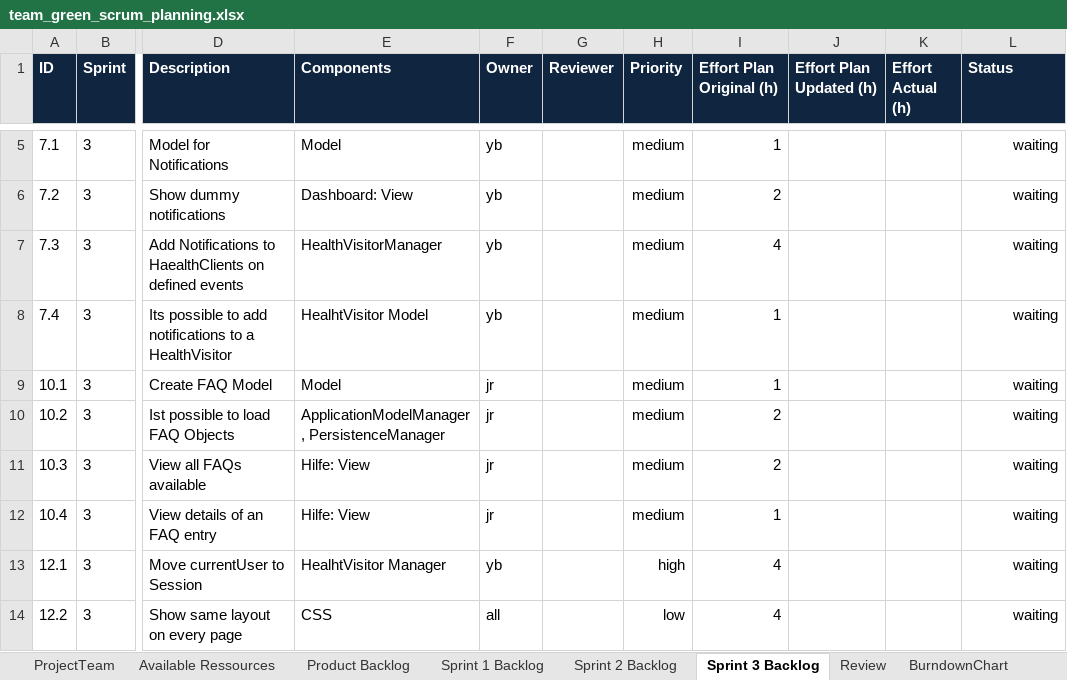
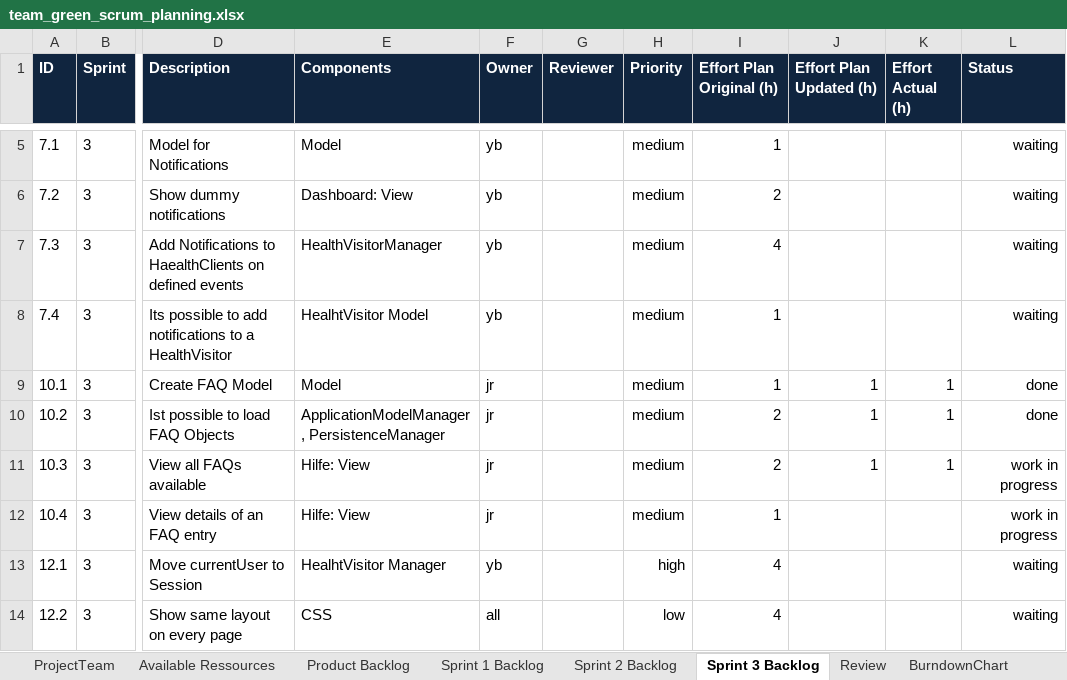
Before and after one commit to moera1/ch.bfh.bti7081.s2020.green, an Excel workbook: doc/task06/team_green_scrum_planning.xlsx, sheet Sprint 3 Backlog, drawn as a sheet; only a part is shown, gaps mark what is left out; values as stored, in another font and other column widths than the file's, no borders; the diff names each change by its address in the sheet, - before the commit and + after, or states it on an @@ line.

Commit message:
sprint log update

```diff
--- a/doc/task06/team_green_scrum_planning.xlsx (sheet Sprint 3 Backlog)
+++ b/doc/task06/team_green_scrum_planning.xlsx (sheet Sprint 3 Backlog)
-J9:J11 (Effort Plan Updated (h)): (empty)
+J9:J11 (Effort Plan Updated (h)): 1
-K9:K11 (Effort Actual (h)): (empty)
+K9:K11 (Effort Actual (h)): 1
-L9:L10 (Status): waiting
+L9:L10 (Status): done
-L11:L12 (Status): waiting
+L11:L12 (Status): work in progress
```
